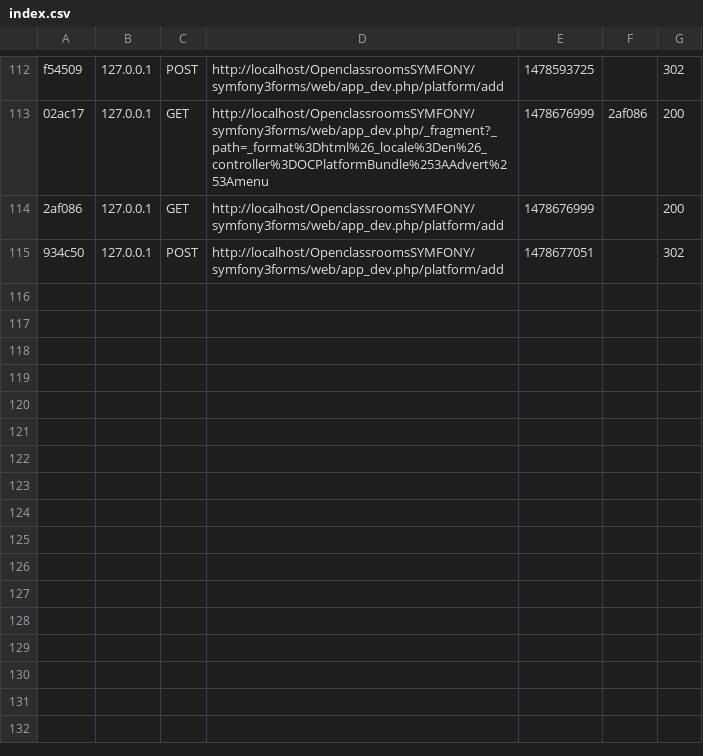
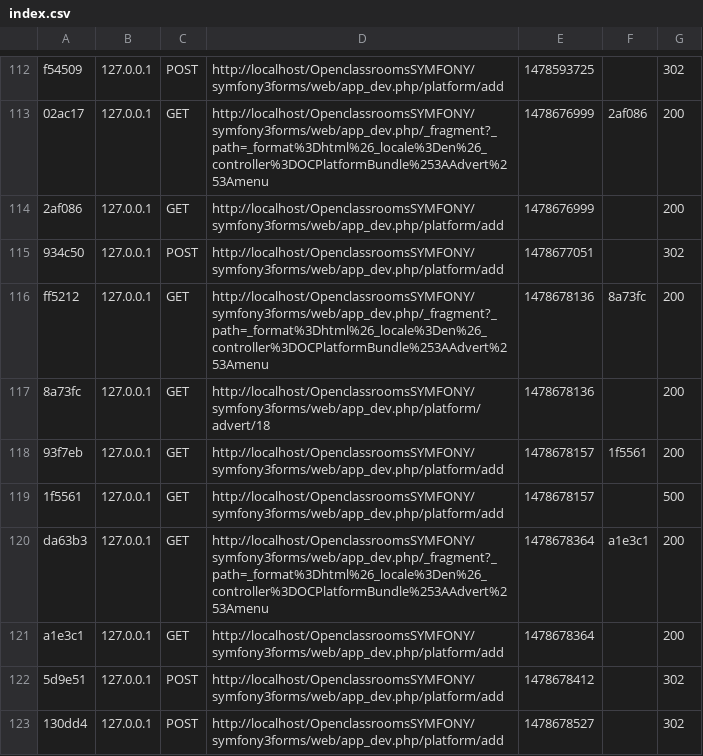
Before and after one commit to moueza/symfony3formsPartie4cours1, a CSV file: var/cache/dev/profiler/index.csv, drawn as a sheet; only a part is shown, gaps mark what is left out.

```diff
--- a/var/cache/dev/profiler/index.csv
+++ b/var/cache/dev/profiler/index.csv
@@ -115 +115,9 @@ f54509,127.0.0.1,POST,http://localhost/OpenclassroomsSYMFONY/symfony3forms/web/a
 934c50,127.0.0.1,POST,http://localhost/OpenclassroomsSYMFONY/symfony3forms/web/app_dev.php/platform/add,1478677051,,302
+ff5212,127.0.0.1,GET,http://localhost/OpenclassroomsSYMFONY/symfony3forms/web/app_dev.php/_fragment?_path=_format%3Dhtml%26_locale%3Den%26_controller%3DOCPlatformBundle%253AAdvert%253Amenu,1478678136,8a73fc,200
+8a73fc,127.0.0.1,GET,http://localhost/OpenclassroomsSYMFONY/symfony3forms/web/app_dev.php/platform/advert/18,1478678136,,200
+93f7eb,127.0.0.1,GET,http://localhost/OpenclassroomsSYMFONY/symfony3forms/web/app_dev.php/platform/add,1478678157,1f5561,200
+1f5561,127.0.0.1,GET,http://localhost/OpenclassroomsSYMFONY/symfony3forms/web/app_dev.php/platform/add,1478678157,,500
+da63b3,127.0.0.1,GET,http://localhost/OpenclassroomsSYMFONY/symfony3forms/web/app_dev.php/_fragment?_path=_format%3Dhtml%26_locale%3Den%26_controller%3DOCPlatformBundle%253AAdvert%253Amenu,1478678364,a1e3c1,200
+a1e3c1,127.0.0.1,GET,http://localhost/OpenclassroomsSYMFONY/symfony3forms/web/app_dev.php/platform/add,1478678364,,200
+5d9e51,127.0.0.1,POST,http://localhost/OpenclassroomsSYMFONY/symfony3forms/web/app_dev.php/platform/add,1478678412,,302
+130dd4,127.0.0.1,POST,http://localhost/OpenclassroomsSYMFONY/symfony3forms/web/app_dev.php/platform/add,1478678527,,302
```
Also changed, not shown: 3 other files.
